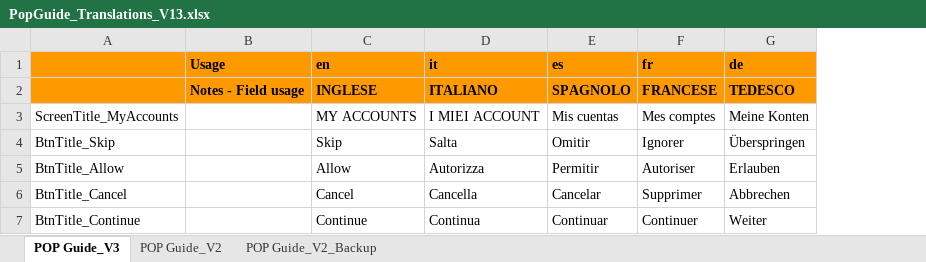
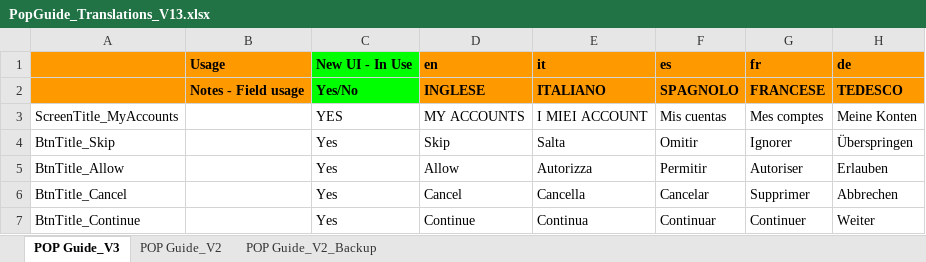
Before and after one commit to sumit-anantwar/LocalizationsGenerator, an Excel workbook: Localization/PopGuide_Translations_V13.xlsx, sheet POP Guide_V3, drawn as a sheet; only a part is shown; values as stored, in another font and other column widths than the file's, no borders; conditional formats not drawn; the diff covers the shown part only; the diff names each change by its address in the sheet, - before the commit and + after, or states it on an @@ line.

Commit message:
V13 generated localization

```diff
--- a/Localization/PopGuide_Translations_V13.xlsx (sheet POP Guide_V3)
+++ b/Localization/PopGuide_Translations_V13.xlsx (sheet POP Guide_V3)
+column C (New UI - In Use), rows 2-7: Yes/No | YES | Yes | Yes | Yes | Yes
```
Also changed, not shown: 6 added rows elsewhere in this sheet, 29 other files.
